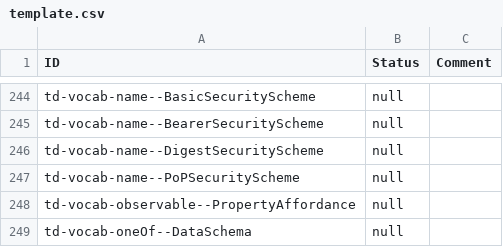
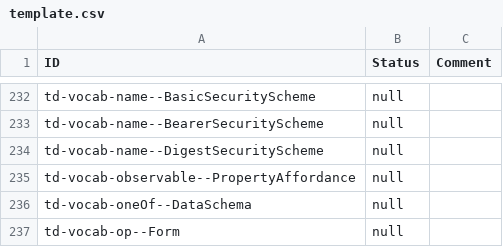
Before and after one commit to w3c/wot-thing-description, a CSV file: testing/inputs/results/template.csv, drawn as a sheet; only a part is shown, gaps mark what is left out; the shorter side is filled out with more unchanged rows; the diff covers the shown part only; the diff names each change by its address in the sheet, - before the commit and + after, or states it on an @@ line.

```diff
--- a/testing/inputs/results/template.csv
+++ b/testing/inputs/results/template.csv
-row 247: td-vocab-name--PoPSecurityScheme | null
```
Also changed, not shown: 15 removed rows elsewhere in this file, 15 other files.
